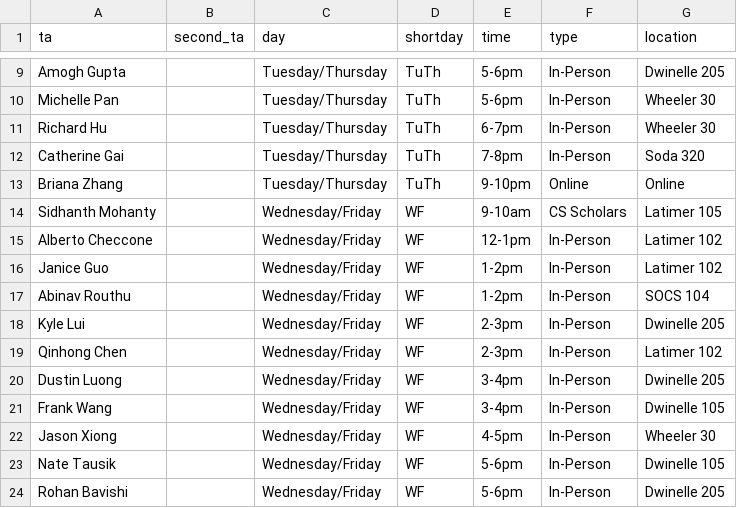
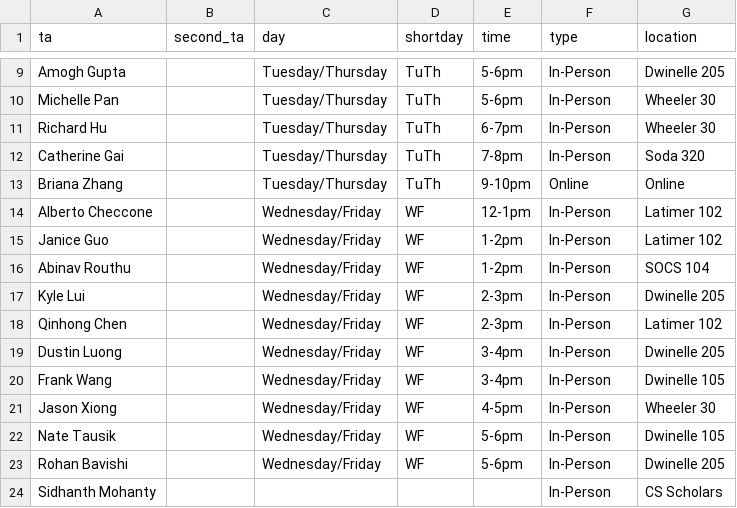
Before and after one commit to tsgoten/cs70-website, a CSV file: _data/discussions.csv, drawn as a sheet; only a part is shown, gaps mark what is left out; removed rows and columns are numbered as before the commit, all else as after; the diff names each change by its address in the sheet, - before the commit and + after, or states it on an @@ line.

Commit message:
Remove CS scholars section

```diff
--- a/_data/discussions.csv
+++ b/_data/discussions.csv
-row 14: Sidhanth Mohanty |  | Wednesday/Friday | WF | 9-10am | CS Scholars | Latimer 105
+row 24: Sidhanth Mohanty |  |  |  |  | In-Person | CS Scholars
```
